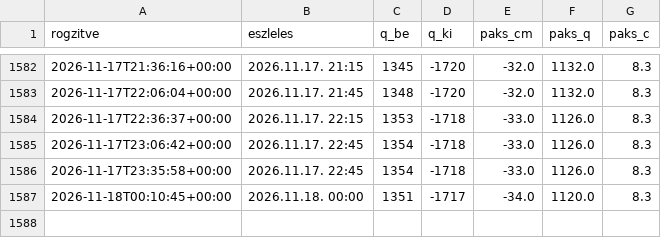
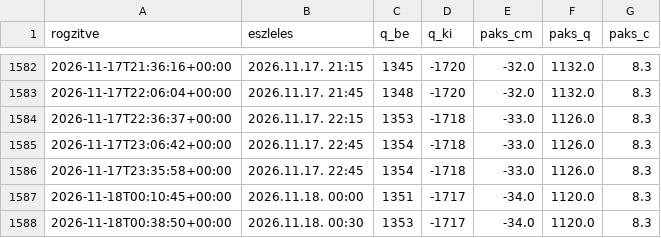
Before and after one commit to lpapp68/basin, a CSV file: archiv/oras.csv, drawn as a sheet; only a part is shown, gaps mark what is left out; the diff names each change by its address in the sheet, - before the commit and + after, or states it on an @@ line.

```diff
--- a/archiv/oras.csv
+++ b/archiv/oras.csv
+row 1588: 2026-11-18T00:38:50+00:00 | 2026.11.18. 00:30 | 1353 | -1717 | -34.0 | 1120.0 | 8.3
```
Also changed, not shown: archiv/duna_napi.csv, archiv/napi.csv, 4 other files.
